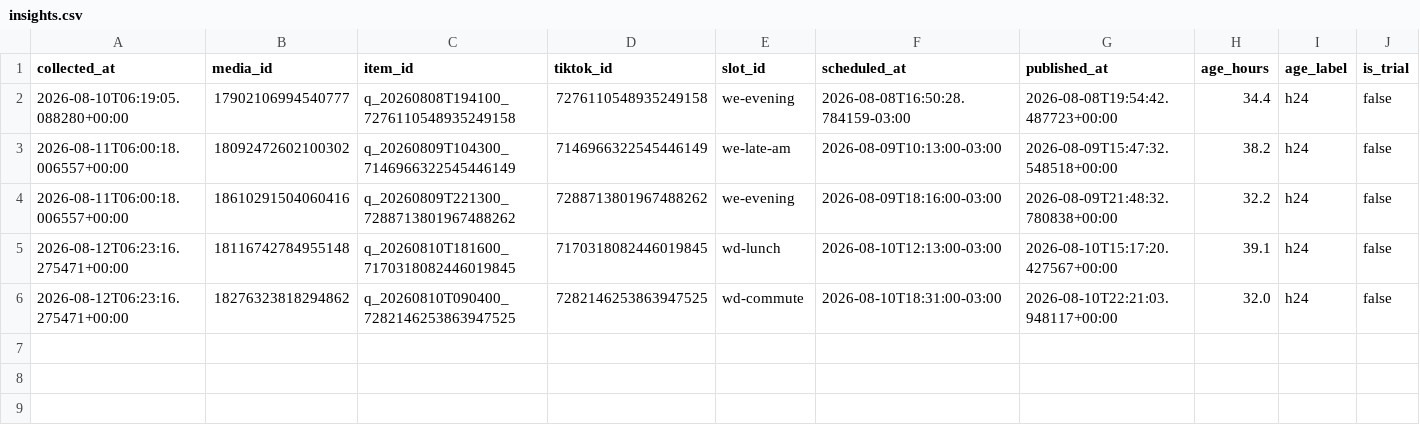
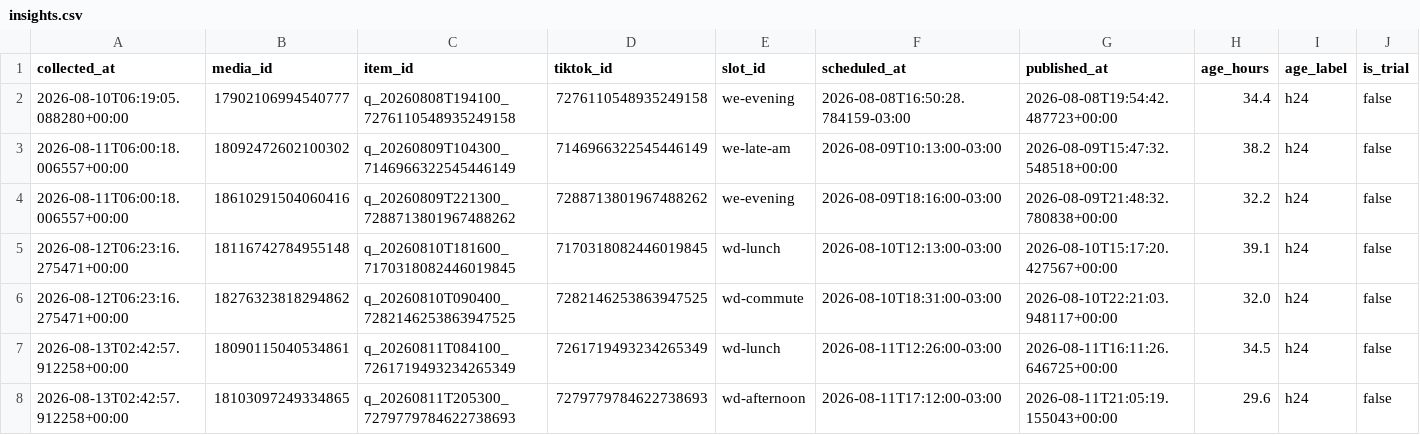
Before and after one commit to lafferreira91/tiktok_insta_lukasmax, a CSV file: data/insights.csv, drawn as a sheet; only a part is shown; rows hold the shown columns only; the diff names each change by its address in the sheet, - before the commit and + after, or states it on an @@ line.

```diff
--- a/data/insights.csv
+++ b/data/insights.csv
+row 7: 2026-08-13T02:42:57.912258+00:00 | 18090115040534861 | q_20260811T084100_7261719493234265349 | 7261719493234265349 | wd-lunch | 2026-08-11T12:26:00-03:00 | 2026-08-11T16:11:26.646725+00:00 | 34.5 | h24 | false
+row 8: 2026-08-13T02:42:57.912258+00:00 | 18103097249334865 | q_20260811T205300_7279779784622738693 | 7279779784622738693 | wd-afternoon | 2026-08-11T17:12:00-03:00 | 2026-08-11T21:05:19.155043+00:00 | 29.6 | h24 | false
```
Also changed, not shown: 7 other files.
